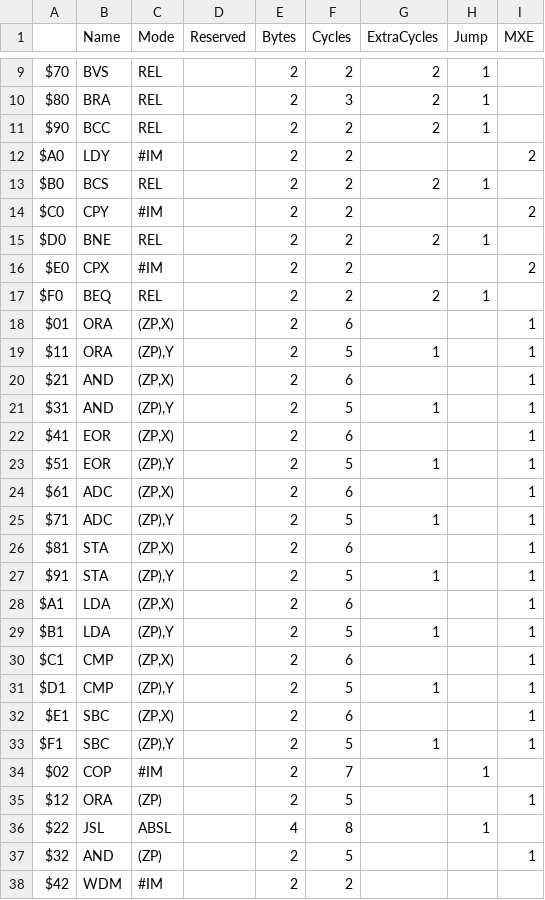
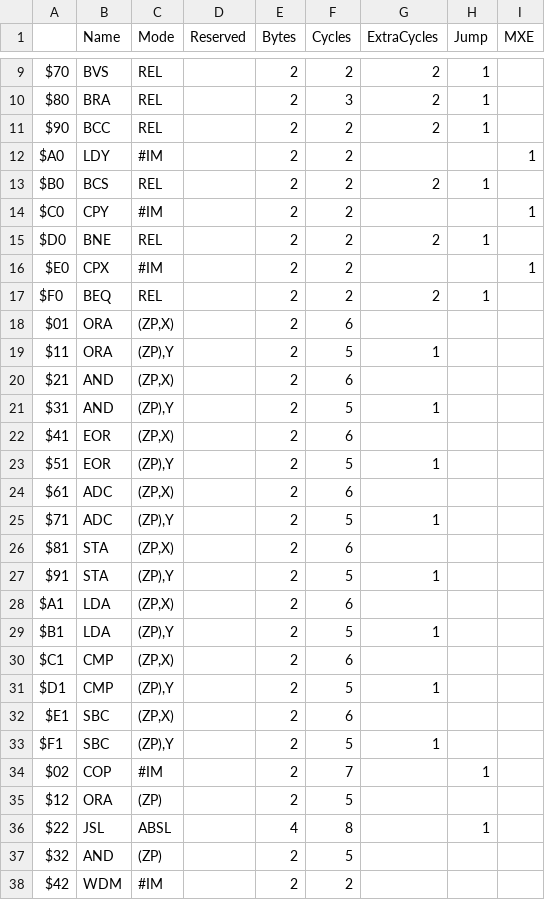
Before and after one commit to SvOlli/sorbus, a CSV file: doc/opcodes65816.csv, drawn as a sheet; only a part is shown, gaps mark what is left out; the diff covers the shown part only.

```diff
--- a/doc/opcodes65816.csv
+++ b/doc/opcodes65816.csv
@@ -11,28 +11,28 @@ $80;BRA;REL;;2;3;2;1;
 $90;BCC;REL;;2;2;2;1;
-$A0;LDY;#IM;;2;2;;;2
+$A0;LDY;#IM;;2;2;;;1
 $B0;BCS;REL;;2;2;2;1;
-$C0;CPY;#IM;;2;2;;;2
+$C0;CPY;#IM;;2;2;;;1
 $D0;BNE;REL;;2;2;2;1;
-$E0;CPX;#IM;;2;2;;;2
+$E0;CPX;#IM;;2;2;;;1
 $F0;BEQ;REL;;2;2;2;1;
-$01;ORA;(ZP,X);;2;6;;;1
-$11;ORA;(ZP),Y;;2;5;1;;1
-$21;AND;(ZP,X);;2;6;;;1
-$31;AND;(ZP),Y;;2;5;1;;1
-$41;EOR;(ZP,X);;2;6;;;1
-$51;EOR;(ZP),Y;;2;5;1;;1
-$61;ADC;(ZP,X);;2;6;;;1
-$71;ADC;(ZP),Y;;2;5;1;;1
-$81;STA;(ZP,X);;2;6;;;1
-$91;STA;(ZP),Y;;2;5;1;;1
-$A1;LDA;(ZP,X);;2;6;;;1
-$B1;LDA;(ZP),Y;;2;5;1;;1
-$C1;CMP;(ZP,X);;2;6;;;1
-$D1;CMP;(ZP),Y;;2;5;1;;1
-$E1;SBC;(ZP,X);;2;6;;;1
-$F1;SBC;(ZP),Y;;2;5;1;;1
+$01;ORA;(ZP,X);;2;6;;;
+$11;ORA;(ZP),Y;;2;5;1;;
+$21;AND;(ZP,X);;2;6;;;
+$31;AND;(ZP),Y;;2;5;1;;
+$41;EOR;(ZP,X);;2;6;;;
+$51;EOR;(ZP),Y;;2;5;1;;
+$61;ADC;(ZP,X);;2;6;;;
+$71;ADC;(ZP),Y;;2;5;1;;
+$81;STA;(ZP,X);;2;6;;;
+$91;STA;(ZP),Y;;2;5;1;;
+$A1;LDA;(ZP,X);;2;6;;;
+$B1;LDA;(ZP),Y;;2;5;1;;
+$C1;CMP;(ZP,X);;2;6;;;
+$D1;CMP;(ZP),Y;;2;5;1;;
+$E1;SBC;(ZP,X);;2;6;;;
+$F1;SBC;(ZP),Y;;2;5;1;;
 $02;COP;#IM;;2;7;;1;
-$12;ORA;(ZP);;2;5;;;1
+$12;ORA;(ZP);;2;5;;;
 $22;JSL;ABSL;;4;8;;1;
-$32;AND;(ZP);;2;5;;;1
+$32;AND;(ZP);;2;5;;;
 $42;WDM;#IM;;2;2;;;
```
Also changed, not shown: 132 edited cells elsewhere in this file, 29 other files.
